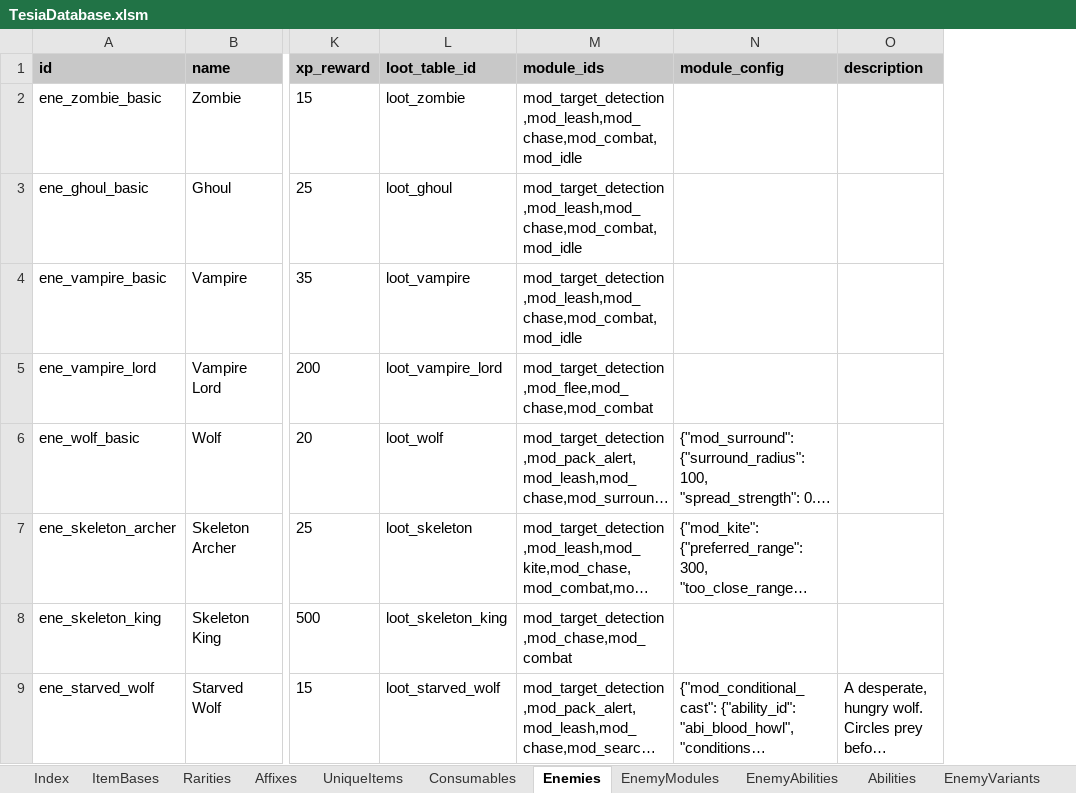
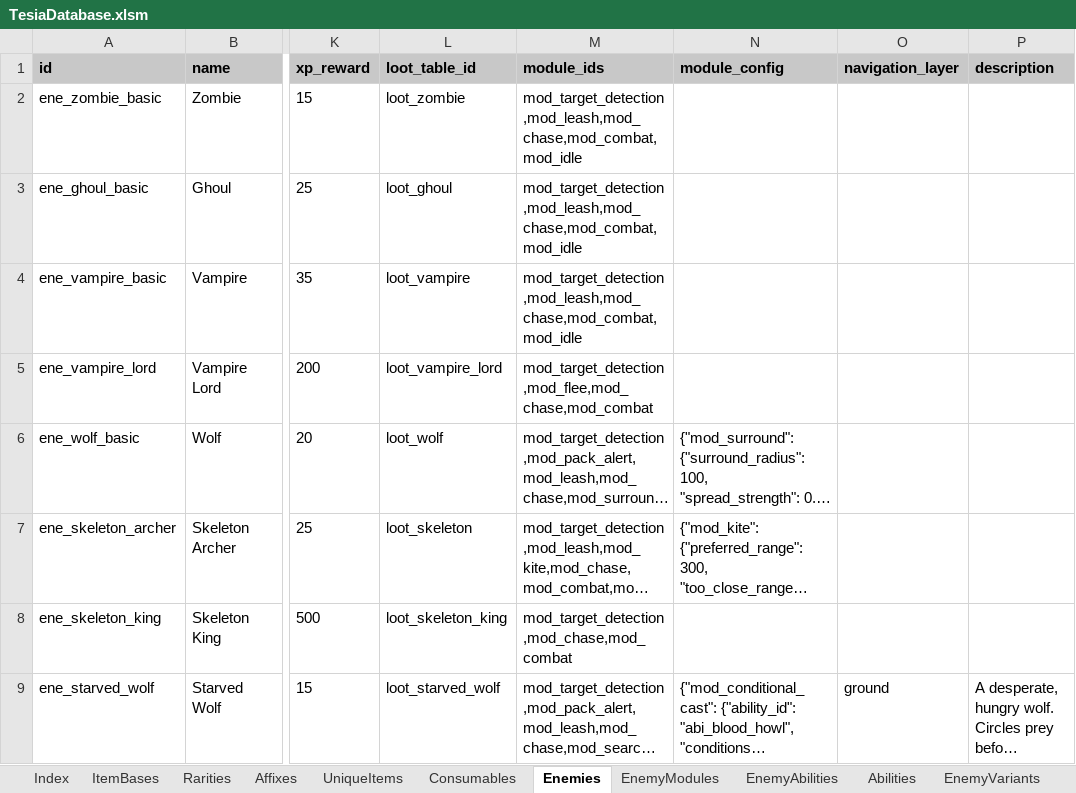
Before and after one commit to MatousHruska/MobileTestia, an Excel workbook: databases/TesiaDatabase.xlsm, sheet Enemies, drawn as a sheet; only a part is shown, gaps mark what is left out; long unchanged cells end in …; values as stored, in another font and other column widths than the file's, no borders; the diff names each change by its address in the sheet, - before the commit and + after, or states it on an @@ line.

```diff
--- a/databases/TesiaDatabase.xlsm (sheet Enemies)
+++ b/databases/TesiaDatabase.xlsm (sheet Enemies)
+column O (navigation_layer), row 9: ground
```
Also changed, not shown: 1 other file.
